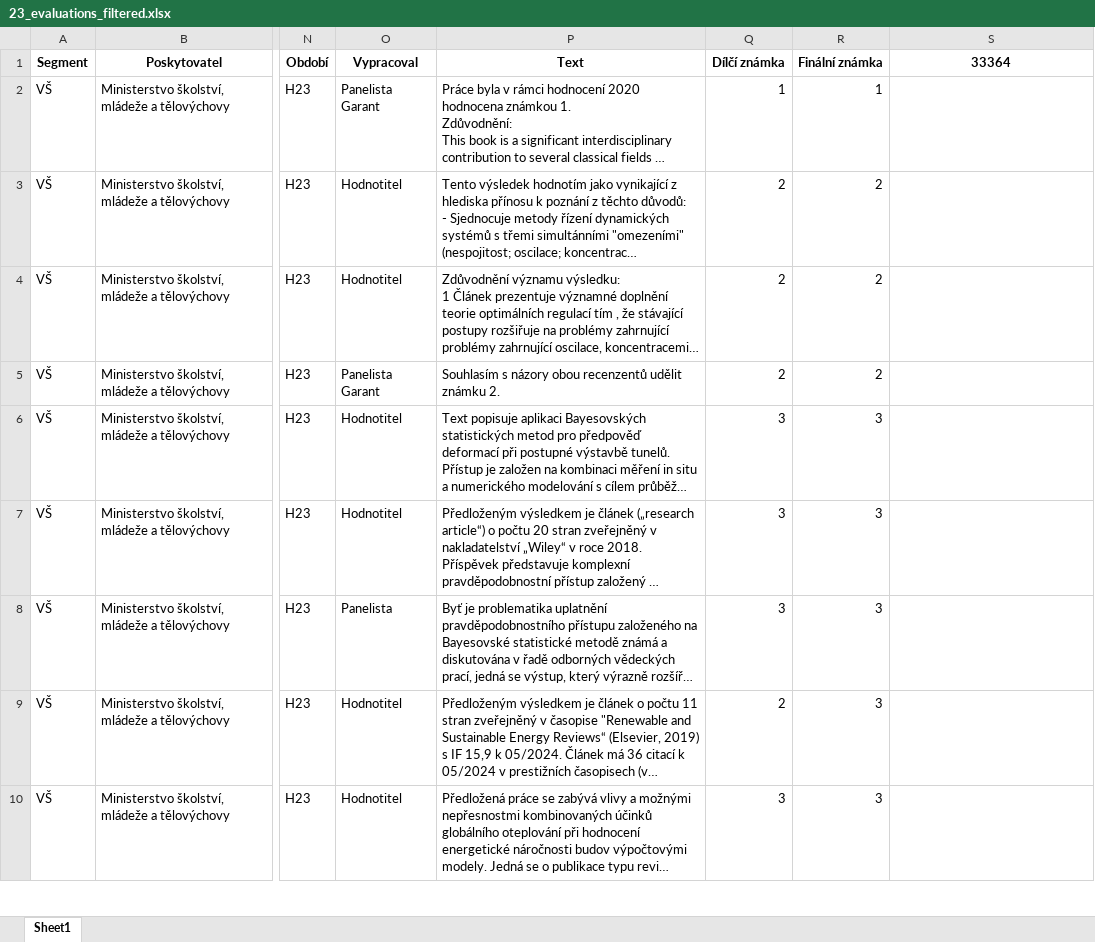
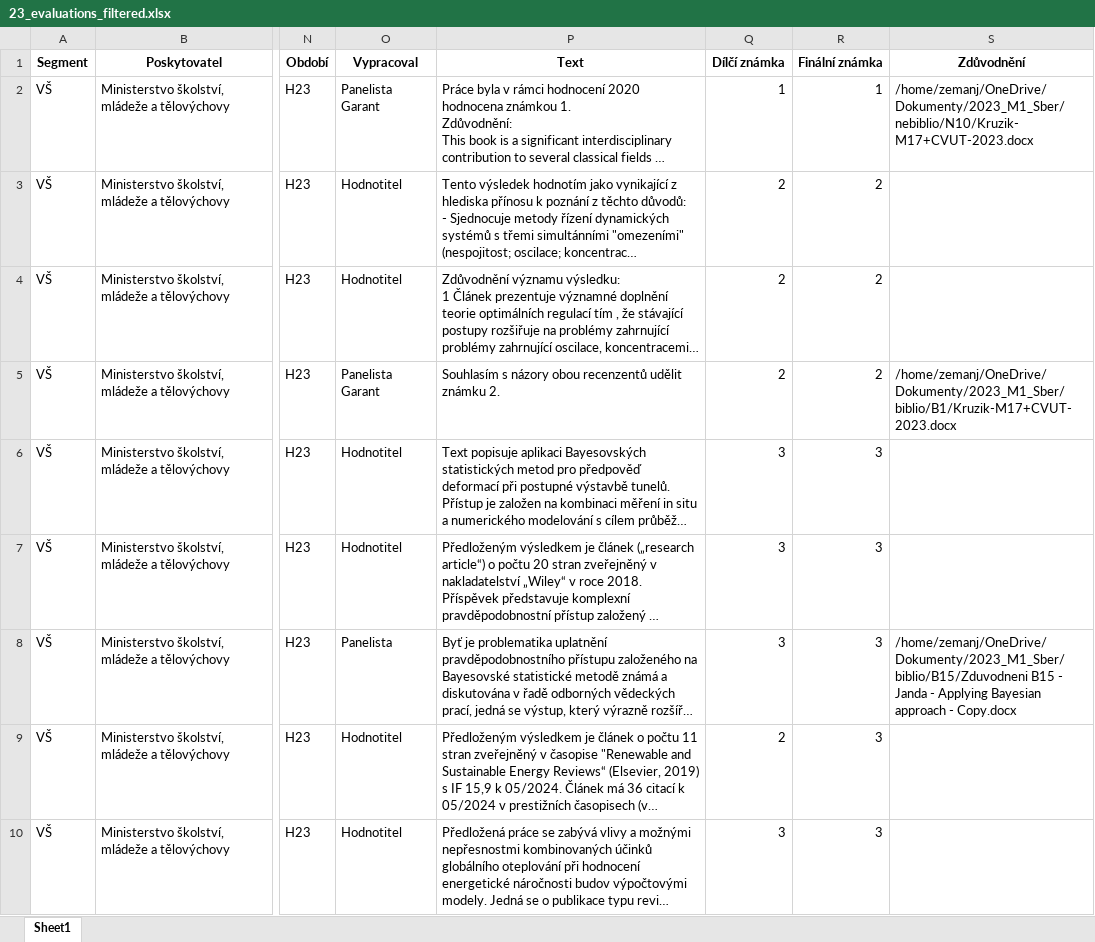
Before and after one commit to jenda-z/Module1-MethodologyM17plus, an Excel workbook: 23_evaluations_filtered.xlsx, sheet Sheet1, drawn as a sheet; only a part is shown, gaps mark what is left out; long unchanged cells end in …; values as stored, in another font and other column widths than the file's, no borders; charts and pictures not drawn; the diff covers the shown part only; the diff names each change by its address in the sheet, - before the commit and + after, or states it on an @@ line.

Commit message:
2023 data processed

```diff
--- a/23_evaluations_filtered.xlsx (sheet Sheet1)
+++ b/23_evaluations_filtered.xlsx (sheet Sheet1)
-S1: 33364
+S1: Zdůvodnění
-S2 (Zdůvodnění): (empty)
+S2 (Zdůvodnění): /home/zemanj/OneDrive/Dokumenty/2023_M1_Sber/nebiblio/N10/Kruzik-M17+CVUT-2023.docx
-S5 (Zdůvodnění): (empty)
+S5 (Zdůvodnění): /home/zemanj/OneDrive/Dokumenty/2023_M1_Sber/biblio/B1/Kruzik-M17+CVUT-2023.docx
-S8 (Zdůvodnění): (empty)
+S8 (Zdůvodnění): /home/zemanj/OneDrive/Dokumenty/2023_M1_Sber/biblio/B15/Zduvodneni B15 - Janda - Applying Bayesian approach - Copy.docx
```
Also changed, not shown: 11 edited cells elsewhere in this sheet, charts or pictures, 1 other file.
